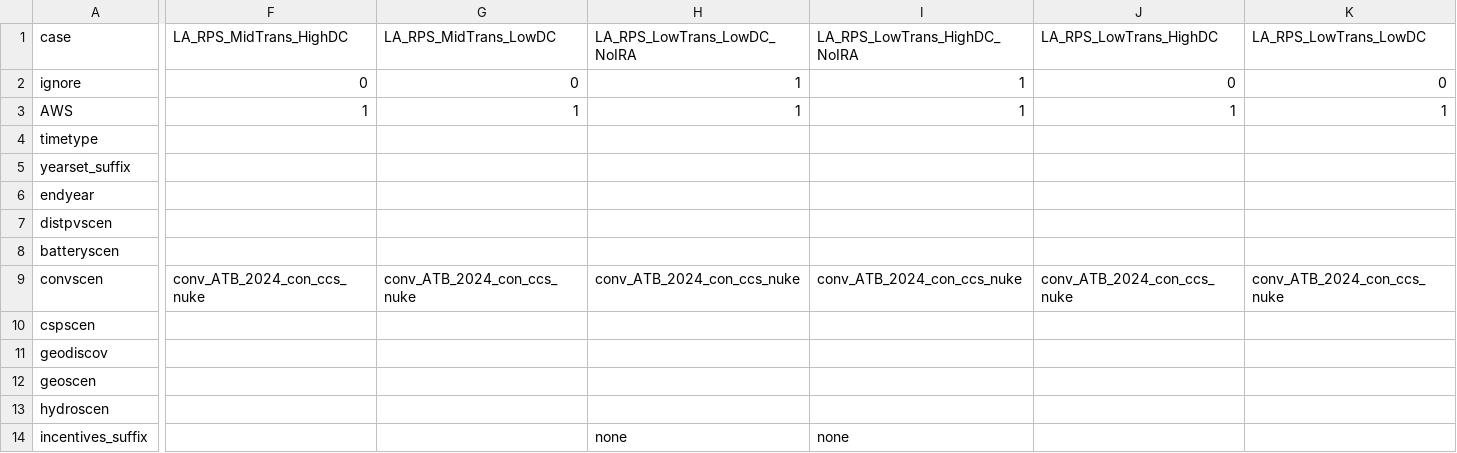
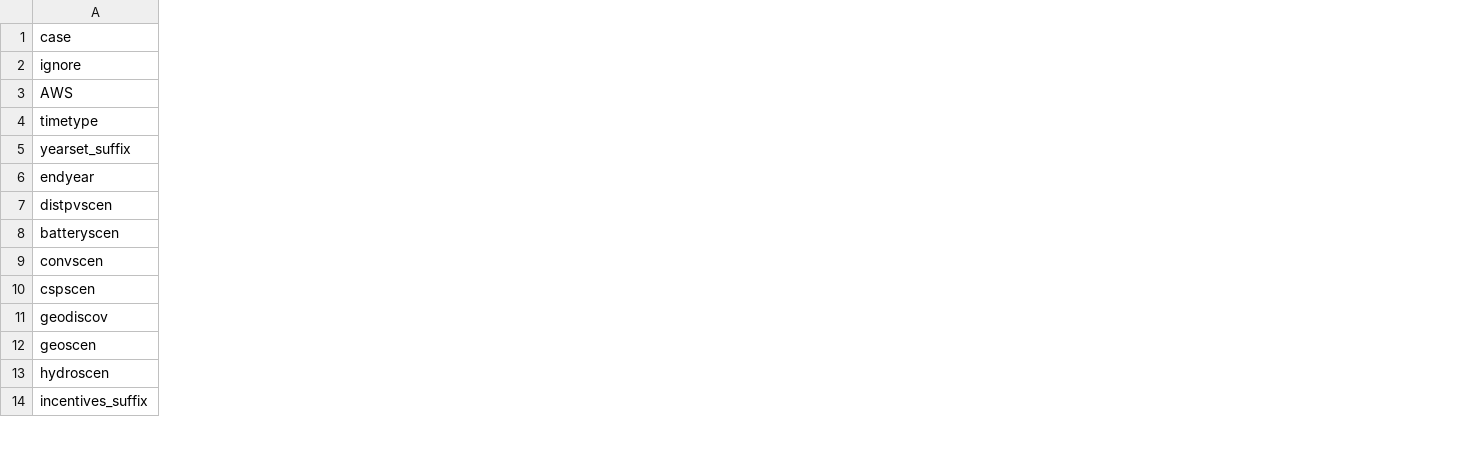
Before and after one commit to ucsusa/ReEDS-2.0, a CSV file: cases_ucs.csv, drawn as a sheet; only a part is shown, gaps mark what is left out; the diff covers the shown part only; the diff names each change by its address in the sheet, - before the commit and + after, or states it on an @@ line.

Commit message:
updates the cases file

```diff
--- a/cases_ucs.csv
+++ b/cases_ucs.csv
-column F, rows 1-9: LA_RPS_MidTrans_HighDC | 0 | 1 |  |  |  |  |  | conv_ATB_2024_con_ccs_nuke
-column G, rows 1-9: LA_RPS_MidTrans_LowDC | 0 | 1 |  |  |  |  |  | conv_ATB_2024_con_ccs_nuke
-column H, rows 1-14: LA_RPS_LowTrans_LowDC_NoIRA | 1 | 1 |  |  |  |  |  | conv_ATB_2024_con_ccs_nuke |  |  |  |  | none
-column I, rows 1-14: LA_RPS_LowTrans_HighDC_NoIRA | 1 | 1 |  |  |  |  |  | conv_ATB_2024_con_ccs_nuke |  |  |  |  | none
-column J, rows 1-9: LA_RPS_LowTrans_HighDC | 0 | 1 |  |  |  |  |  | conv_ATB_2024_con_ccs_nuke
-column K, rows 1-9: LA_RPS_LowTrans_LowDC | 0 | 1 |  |  |  |  |  | conv_ATB_2024_con_ccs_nuke
```
Also changed, not shown: 2 edited cells elsewhere in this file.
